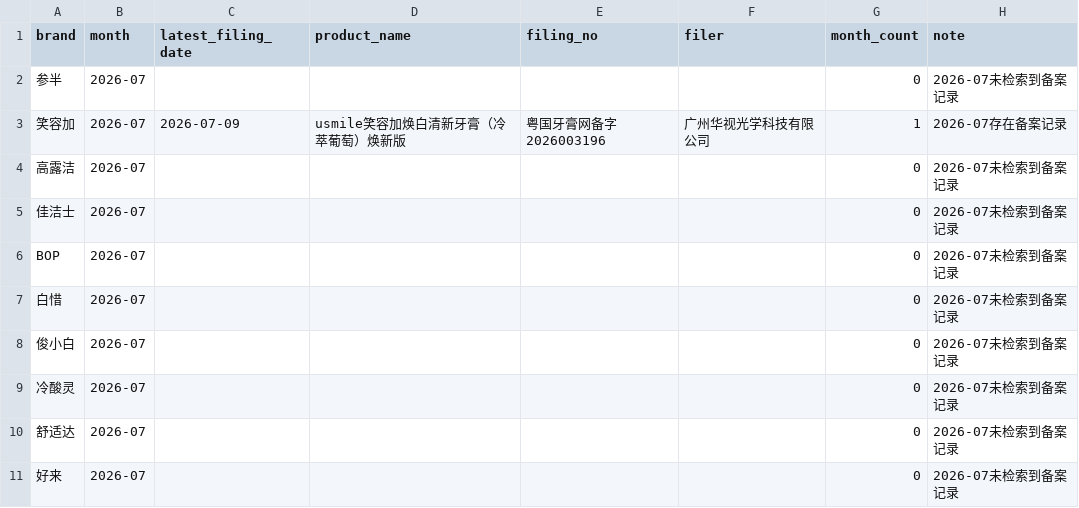
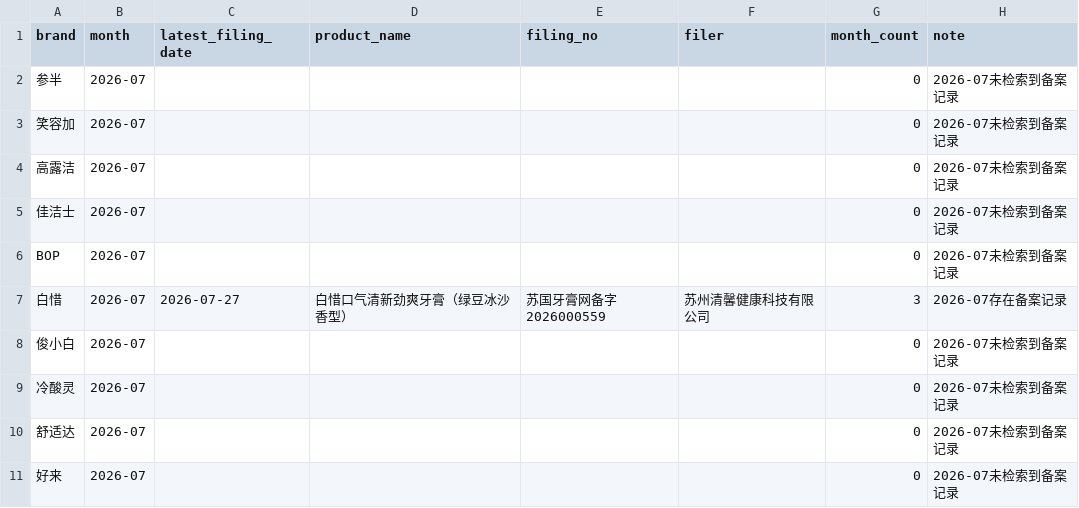
Before and after one commit to liuchennnnn1121/nmpa-toothpaste-tracker, a CSV file: output/monthly/2026-07_brand_latest.csv, drawn as a sheet.

Commit message:
Publish 2026-07 白惜 filing update

```diff
--- a/output/monthly/2026-07_brand_latest.csv
+++ b/output/monthly/2026-07_brand_latest.csv
@@ -2,3 +2,3 @@
 参半,2026-07,,,,,0,2026-07未检索到备案记录
-笑容加,2026-07,2026-07-09,usmile笑容加焕白清新牙膏（冷萃葡萄）焕新版,粤国牙膏网备字2026003196,广州华视光学科技有限公司,1,2026-07存在备案记录
+笑容加,2026-07,,,,,0,2026-07未检索到备案记录
 高露洁,2026-07,,,,,0,2026-07未检索到备案记录
@@ -6,3 +6,3 @@
 BOP,2026-07,,,,,0,2026-07未检索到备案记录
-白惜,2026-07,,,,,0,2026-07未检索到备案记录
+白惜,2026-07,2026-07-27,白惜口气清新劲爽牙膏（绿豆冰沙 香型）,苏国牙膏网备字2026000559,苏州清馨健康科技有限公司,3,2026-07存在备案记录
 俊小白,2026-07,,,,,0,2026-07未检索到备案记录
```
Also changed, not shown: 56 other files.
